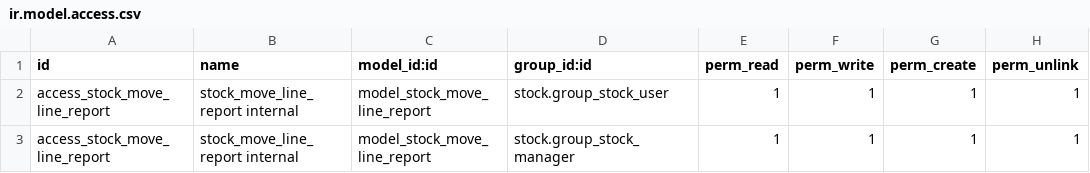
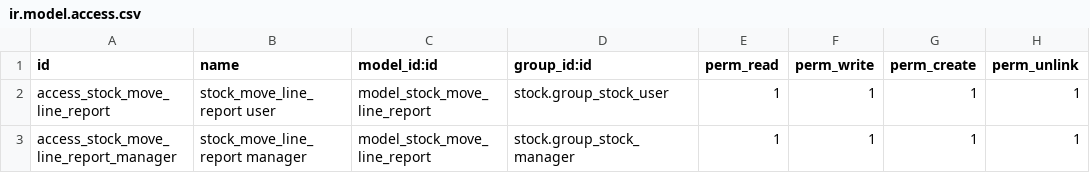
Before and after one commit to alfredoavanzosc/odoo-addons, a CSV file: custom_move_line_report/security/ir.model.access.csv, drawn as a sheet.

Commit message:
[IMP] custom_move_line_report: pre-commit stuff

```diff
--- a/custom_move_line_report/security/ir.model.access.csv
+++ b/custom_move_line_report/security/ir.model.access.csv
@@ -1,3 +1,3 @@
 id,name,model_id:id,group_id:id,perm_read,perm_write,perm_create,perm_unlink
-access_stock_move_line_report,stock_move_line_report internal,model_stock_move_line_report,stock.group_stock_user,1,1,1,1
-access_stock_move_line_report,stock_move_line_report internal,model_stock_move_line_report,stock.group_stock_manager,1,1,1,1
+access_stock_move_line_report,stock_move_line_report user,model_stock_move_line_report,stock.group_stock_user,1,1,1,1
+access_stock_move_line_report_manager,stock_move_line_report manager,model_stock_move_line_report,stock.group_stock_manager,1,1,1,1
```
Also changed, not shown: 3 other files.
